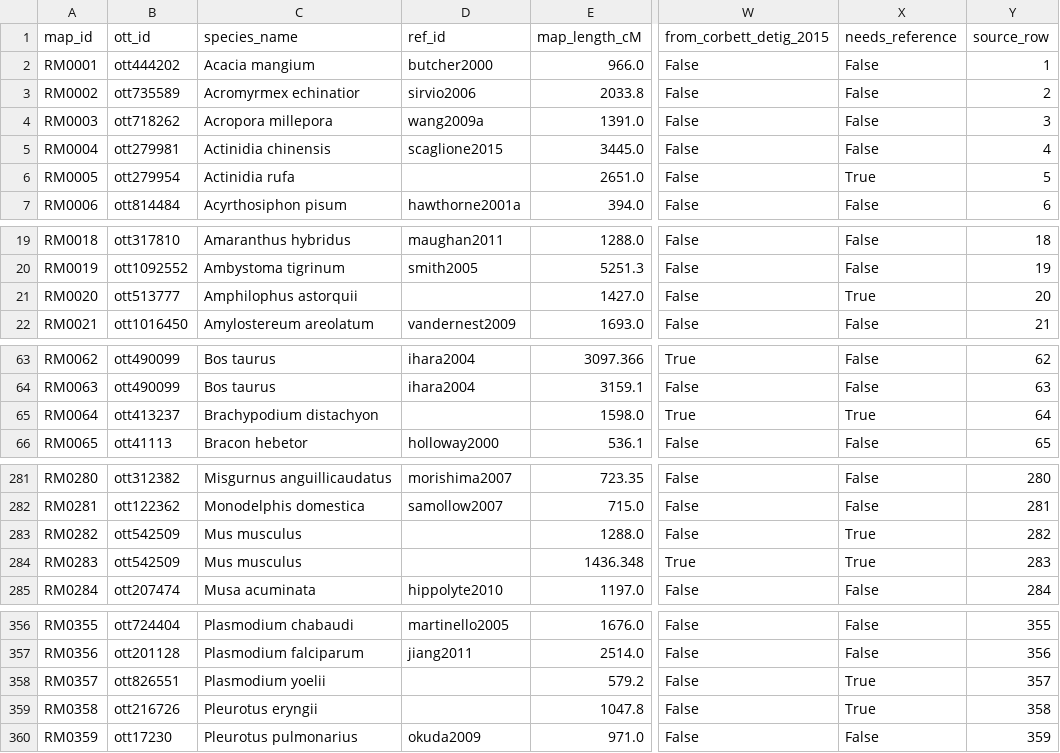
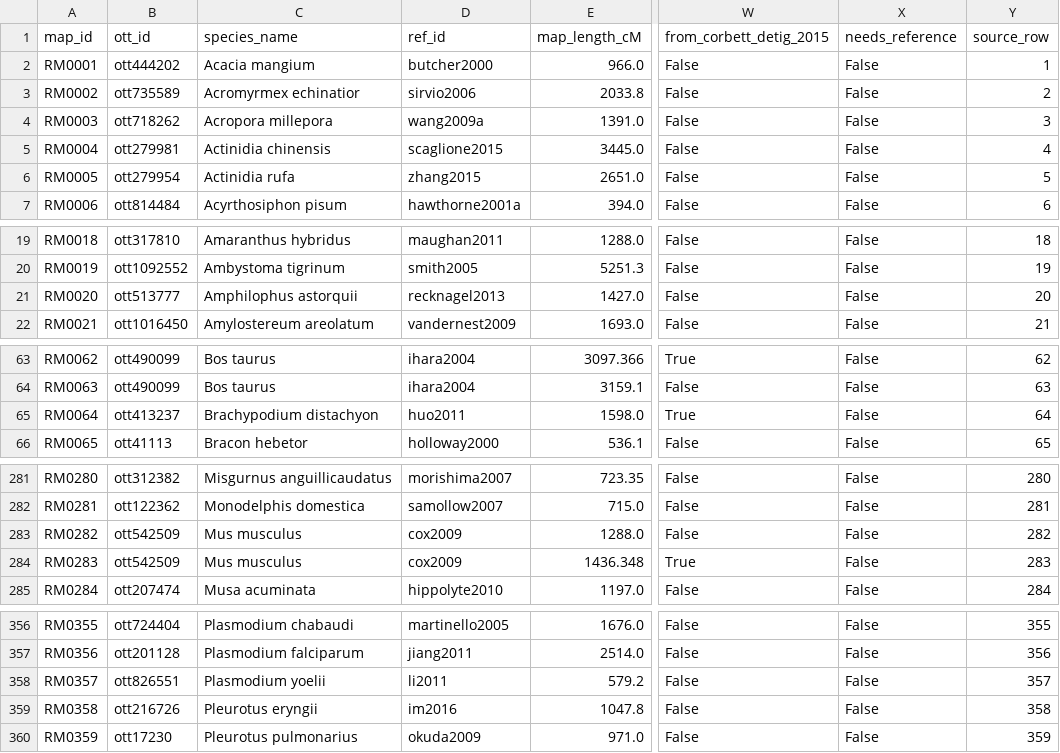
Before and after one commit to jessstapley/RecMapDB, a CSV file: data/maps.csv, drawn as a sheet; only a part is shown, gaps mark what is left out; the diff covers the shown part only; the diff names each change by its address in the sheet, - before the commit and + after, or states it on an @@ line.

Commit message:
Recover 29 more references from curator-supplied sources
Sources: Title_LinkageMap.csv (13), the References sheet of Corbett-Detig et al.
2015 S1_Table (14), two supplied PDFs, and DOIs supplied directly. Every DOI was
re-verified against Crossref.

Two source errors found and corrected:
- The Corbett-Detig supplement assigns map reference 45 to Brachypodium
  distachyon, but entry 45 is a BOVINE linkage map; entry 43 (Huo et al. 2011) is
  the Brachypodium map.
- The working file records Athalia rosae as 'Nichimori'; the supplied PDF and the
  title list both give Nishimori. Corrected in maps.csv.

references.csv 405 -> 432; records needing a reference 52 -> 23 (95.3% referenced).
docs/references_recovered_2026.csv records the source and reasoning for each.

```diff
--- a/data/maps.csv
+++ b/data/maps.csv
-D6 (ref_id): (empty)
+D6 (ref_id): zhang2015
-X6 (needs_reference): True
+X6 (needs_reference): False
-D21 (ref_id): (empty)
+D21 (ref_id): recknagel2013
-X21 (needs_reference): True
+X21 (needs_reference): False
-D65 (ref_id): (empty)
+D65 (ref_id): huo2011
-X65 (needs_reference): True
+X65 (needs_reference): False
-D283:D284 (ref_id): (empty)
+D283:D284 (ref_id): cox2009
-X283:X284 (needs_reference): True
+X283:X284 (needs_reference): False
-D358 (ref_id): (empty)
+D358 (ref_id): li2011
-X358:X359 (needs_reference): True
+X358:X359 (needs_reference): False
-D359 (ref_id): (empty)
+D359 (ref_id): im2016
```
Also changed, not shown: 45 edited cells elsewhere in this file, data/recombination_rates.csv, 5 other files.
